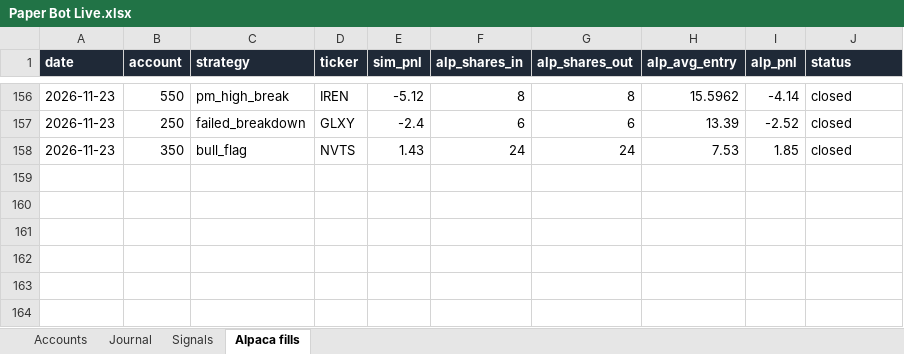
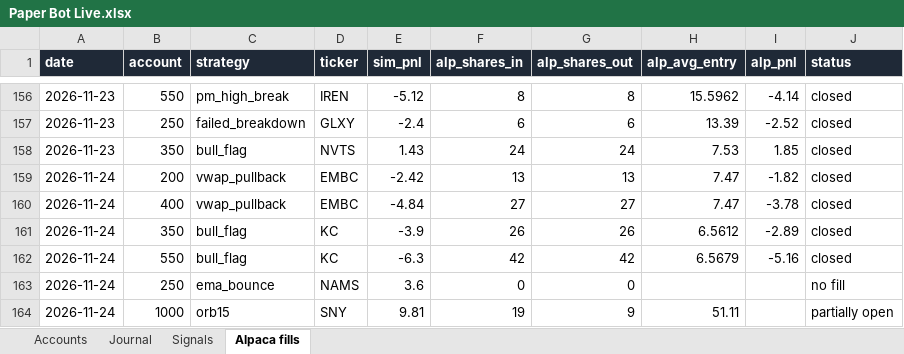
Before and after one commit to newurbaninfluence-lgtm/paper-trading-bot, an Excel workbook: reports/Paper Bot Live.xlsx, sheet Alpaca fills, drawn as a sheet; only a part is shown, gaps mark what is left out; values as stored, in another font and other column widths than the file's, no borders; the diff names each change by its address in the sheet, - before the commit and + after, or states it on an @@ line.

```diff
--- a/reports/Paper Bot Live.xlsx (sheet Alpaca fills)
+++ b/reports/Paper Bot Live.xlsx (sheet Alpaca fills)
+row 159: 2026-11-24 | 200 | vwap_pullback | EMBC | -2.42 | 13 | 13 | 7.47 | -1.82 | closed
+row 160: 2026-11-24 | 400 | vwap_pullback | EMBC | -4.84 | 27 | 27 | 7.47 | -3.78 | closed
+row 161: 2026-11-24 | 350 | bull_flag | KC | -3.9 | 26 | 26 | 6.5612 | -2.89 | closed
+row 162: 2026-11-24 | 550 | bull_flag | KC | -6.3 | 42 | 42 | 6.5679 | -5.16 | closed
+row 163: 2026-11-24 | 250 | ema_bounce | NAMS | 3.6 | 0 | 0 |  |  | no fill
+row 164: 2026-11-24 | 1000 | orb15 | SNY | 9.81 | 19 | 9 | 51.11 |  | partially open
```
Also changed, not shown: sheet Signals, sheet Journal, 7 other files.
